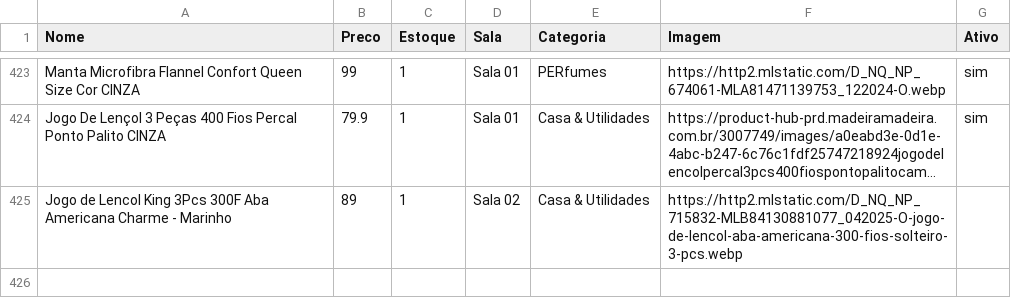
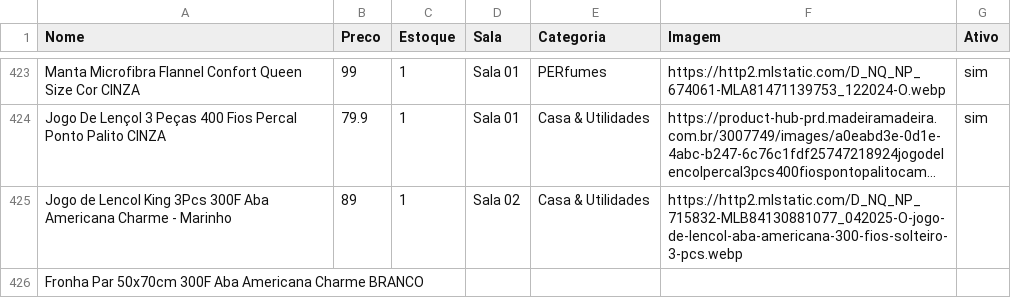
Before and after one commit to lojinhadd/loja, a CSV file: data.csv, drawn as a sheet; only a part is shown, gaps mark what is left out; long unchanged cells end in …; the diff names each change by its address in the sheet, - before the commit and + after, or states it on an @@ line.

Commit message:
Auto-sync: planilha atualizada

```diff
--- a/data.csv
+++ b/data.csv
+row 426: Fronha Par 50x70cm 300F Aba Americana Charme BRANCO
```
